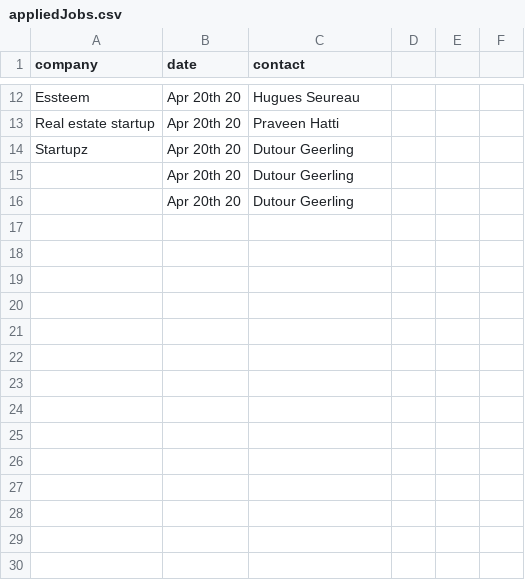
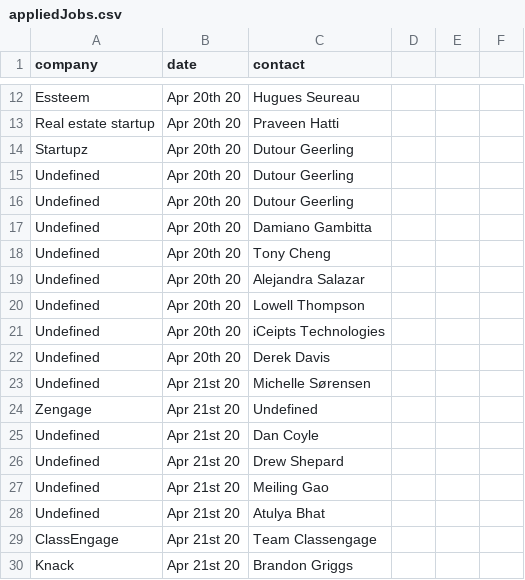
Before and after one commit to coloradorca/SeleniumApply, a CSV file: appliedJobs.csv, drawn as a sheet; only a part is shown, gaps mark what is left out.

```diff
--- a/appliedJobs.csv
+++ b/appliedJobs.csv
@@ -14,3 +14,17 @@ Real estate startup, Apr 20th 20, Praveen Hatti,
 Startupz, Apr 20th 20, Dutour Geerling,
-, Apr 20th 20, Dutour Geerling,
-, Apr 20th 20, Dutour Geerling,
+Undefined, Apr 20th 20, Dutour Geerling,
+Undefined, Apr 20th 20, Dutour Geerling,
+Undefined, Apr 20th 20, Damiano Gambitta,
+Undefined, Apr 20th 20, Tony Cheng,
+Undefined, Apr 20th 20, Alejandra Salazar,
+Undefined, Apr 20th 20, Lowell Thompson,
+Undefined, Apr 20th 20, iCeipts Technologies,
+Undefined, Apr 20th 20, Derek Davis,
+Undefined, Apr 21st 20, Michelle Sørensen,
+Zengage, Apr 21st 20, Undefined,
+Undefined, Apr 21st 20, Dan Coyle,
+Undefined, Apr 21st 20, Drew Shepard,
+Undefined, Apr 21st 20, Meiling Gao,
+Undefined, Apr 21st 20, Atulya Bhat,
+ClassEngage, Apr 21st 20, Team Classengage,
+Knack, Apr 21st 20, Brandon Griggs,
```
Also changed, not shown: 1 other file.
